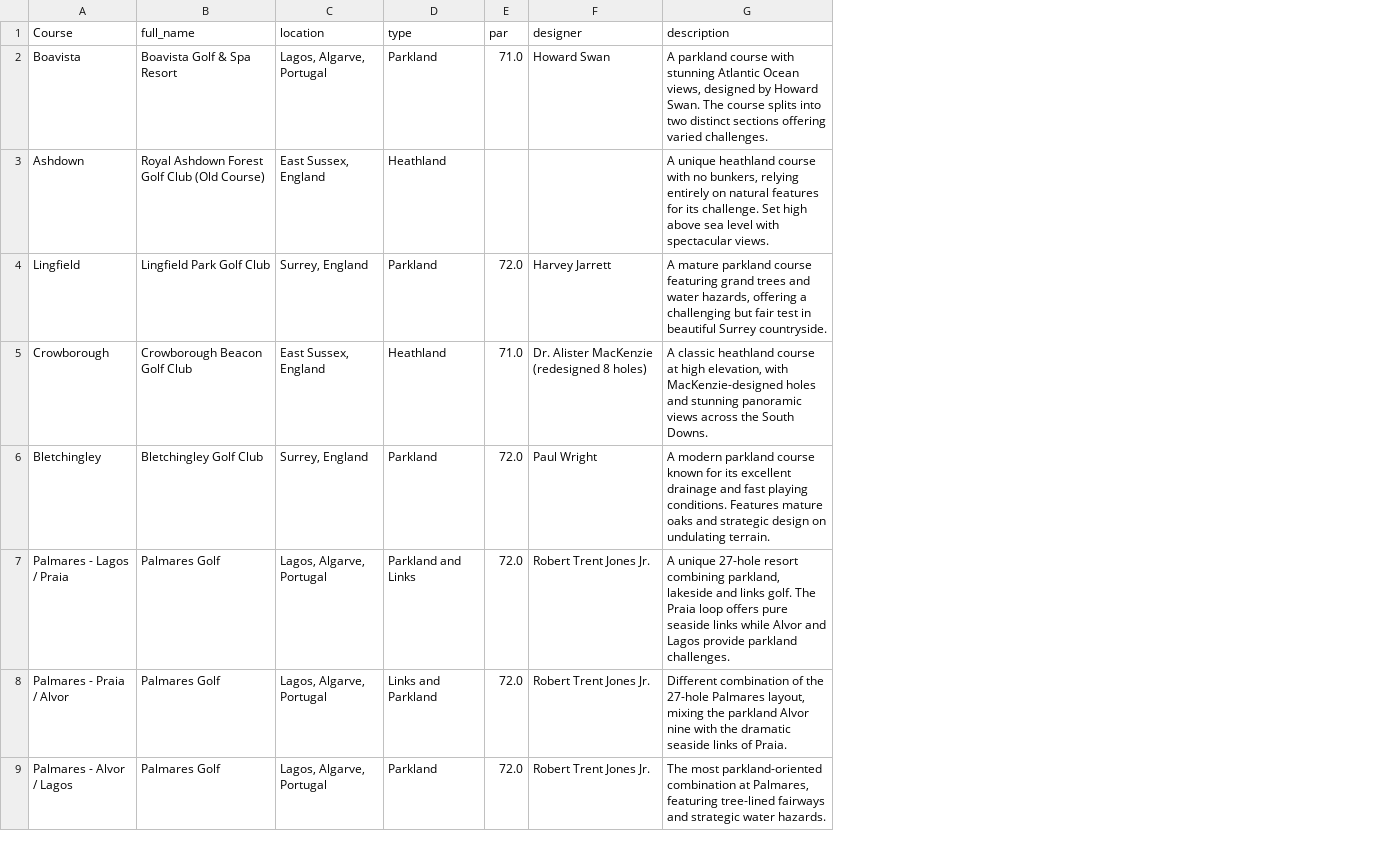
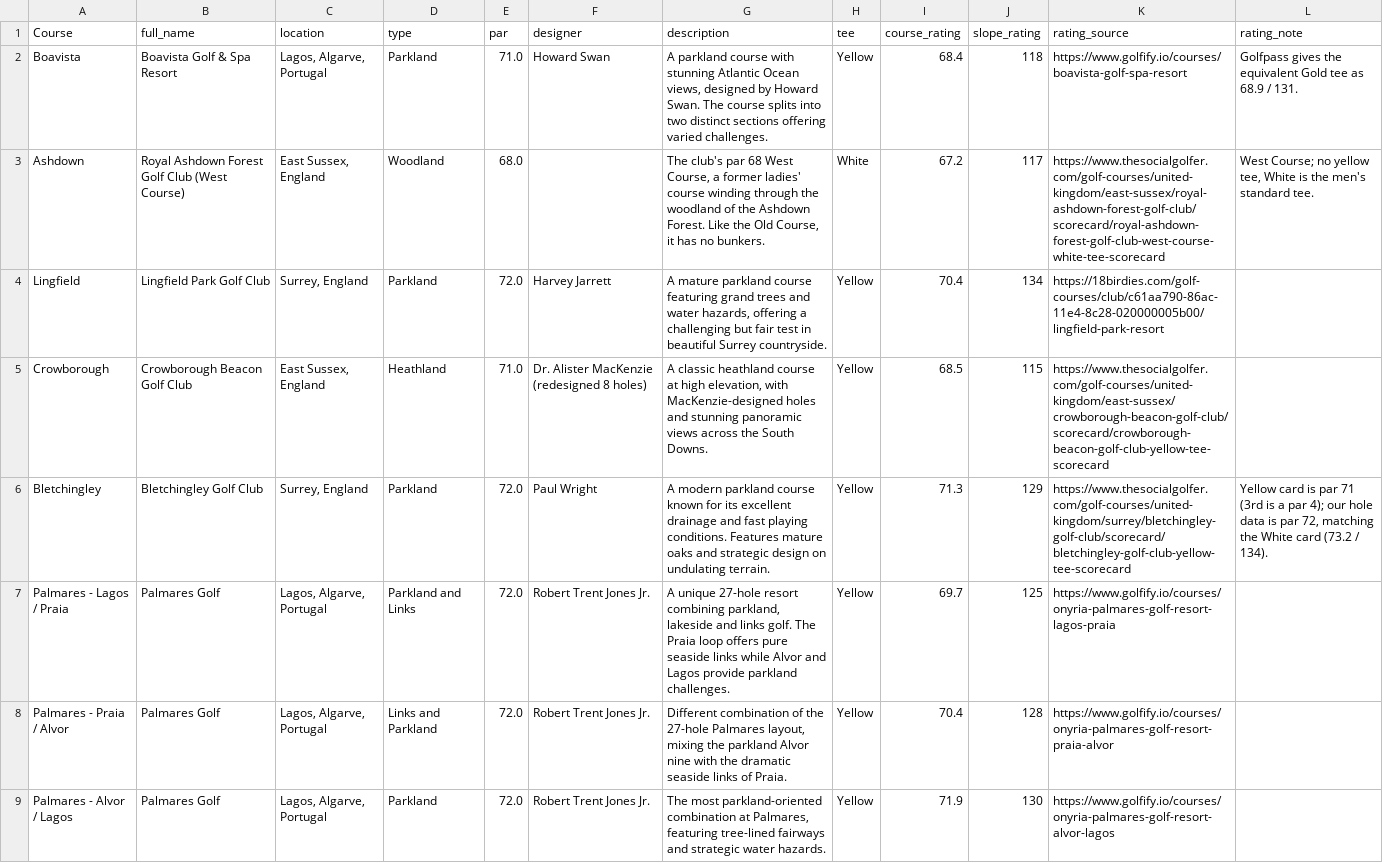
Before and after one commit to jonbaker99/teg_v2, a CSV file: data/course_info.csv, drawn as a sheet; only a part is shown; the diff names each change by its address in the sheet, - before the commit and + after, or states it on an @@ line.

```diff
--- a/data/course_info.csv
+++ b/data/course_info.csv
+column H (tee), rows 2-9: Yellow | White | Yellow | Yellow | Yellow | Yellow | Yellow | Yellow
+column I (course_rating), rows 2-9: 68.4 | 67.2 | 70.4 | 68.5 | 71.3 | 69.7 | 70.4 | 71.9
+column J (slope_rating), rows 2-9: 118 | 117 | 134 | 115 | 129 | 125 | 128 | 130
+column K (rating_source), rows 2-9: https://www.golfify.io/courses/boavista-golf-spa-resort | https://www.thesocialgolfer.com/golf-courses/united-kingdom/east-sussex/royal-ashdown-forest-golf-club/scorecard/royal-ashdown-forest-golf-club-west-course-white-tee-scorecard | https://18birdies.com/golf-courses/club/c61aa790-86ac-11e4-8c28-020000005b00/lingfield-park-resort | https://www.thesocialgolfer.com/golf-courses/united-kingdom/east-sussex/crowborough-beacon-golf-club/scorecard/crowborough-beacon-golf-club-yellow-tee-scorecard | https://www.thesocialgolfer.com/golf-courses/united-kingdom/surrey/bletchingley-golf-club/scorecard/bletchingley-golf-club-yellow-tee-scorecard | https://www.golfify.io/courses/onyria-palmares-golf-resort-lagos-praia | https://www.golfify.io/courses/onyria-palmares-golf-resort-praia-alvor | https://www.golfify.io/courses/onyria-palmares-golf-resort-alvor-lagos
+column L (rating_note), rows 2-6: Golfpass gives the equivalent Gold tee as 68.9 / 131. | West Course; no yellow tee, White is the men's standard tee. |  |  | Yellow card is par 71 (3rd is a par 4); our hole data is par 72, matching the White card (73.2 / 134).
-B3 (full_name): Royal Ashdown Forest Golf Club (Old Course)
+B3 (full_name): Royal Ashdown Forest Golf Club (West Course)
-D3 (type): Heathland
+D3 (type): Woodland
-E3 (par): (empty)
+E3 (par): 68.0
-G3 (description): A unique heathland course with no bunkers, relying entirely on natural features for its challenge. Set high above sea level with spectacular views.
+G3 (description): The club's par 68 West Course, a former ladies' course winding through the woodland of the Ashdown Forest. Like the Old Course, it has no bunkers.
```
Also changed, not shown: 5 other files.
